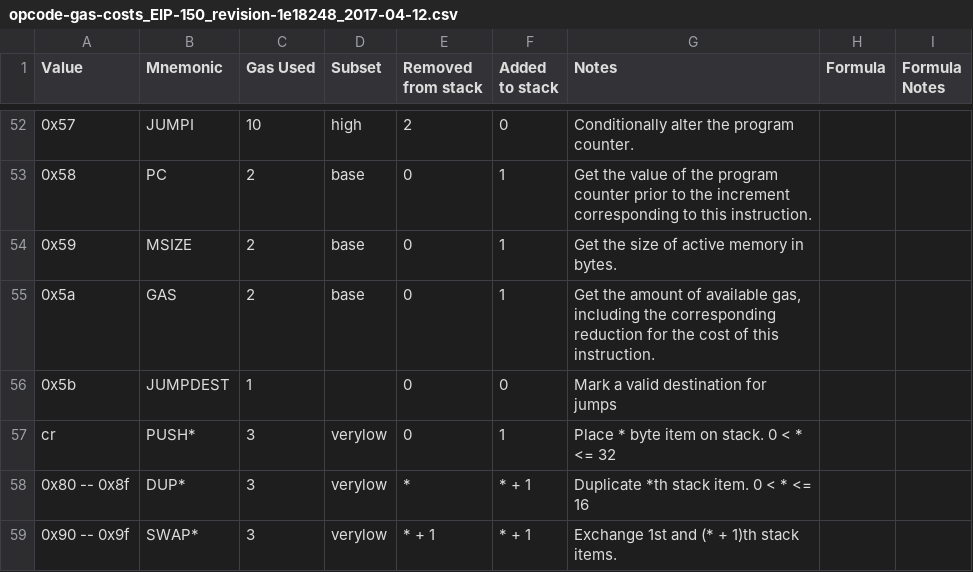
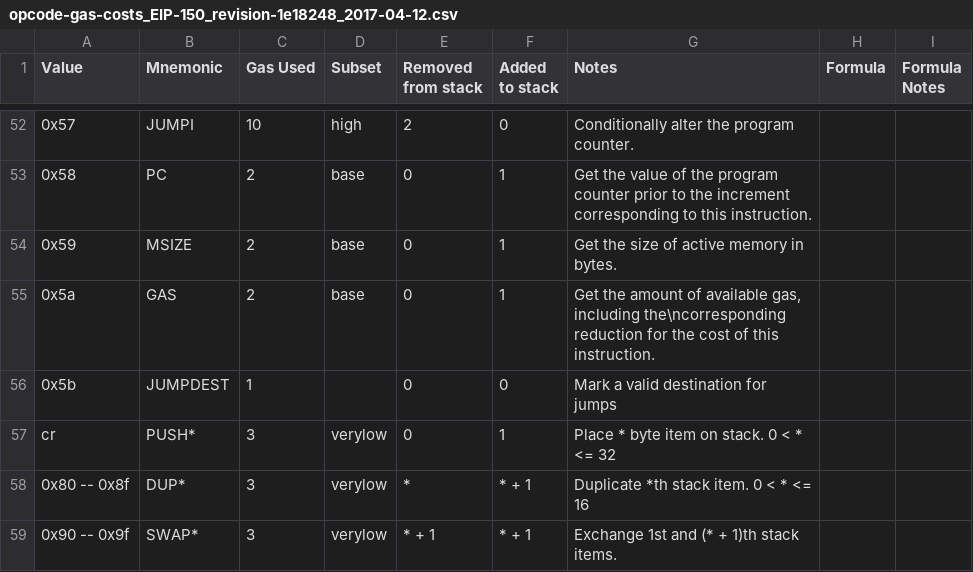
Before and after one commit to djrtwo/evm-opcode-gas-costs, a CSV file: opcode-gas-costs_EIP-150_revision-1e18248_2017-04-12.csv, drawn as a sheet; only a part is shown, gaps mark what is left out.

Commit message:
try new line in cell

```diff
--- a/opcode-gas-costs_EIP-150_revision-1e18248_2017-04-12.csv
+++ b/opcode-gas-costs_EIP-150_revision-1e18248_2017-04-12.csv
@@ -54,3 +54,3 @@ Value,Mnemonic,Gas Used,Subset,Removed from stack,Added to stack,Notes,Formula,F
 0x59,MSIZE,2,base,0,1,Get the size of active memory in bytes.,,
-0x5a,GAS,2,base,0,1,"Get the amount of available gas, including the corresponding reduction for the cost of this instruction.",,
+0x5a,GAS,2,base,0,1,"Get the amount of available gas, including the\ncorresponding reduction for the cost of this instruction.",,
 0x5b,JUMPDEST,1,,0,0,Mark a valid destination for jumps,,
```
